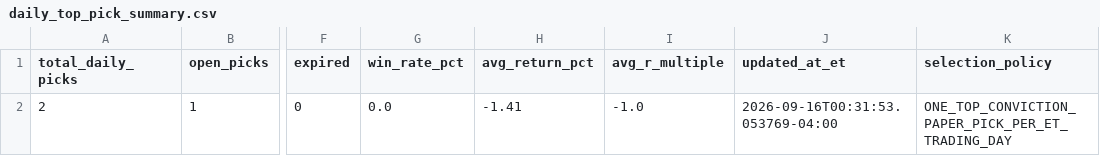
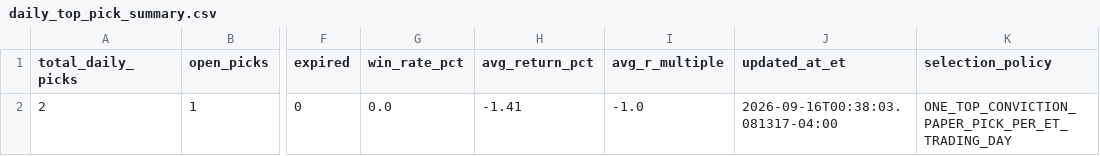
Before and after one commit to AmolBhosale1989/ai-market-scanner, a CSV file: dashboard-data/daily_top_pick_summary.csv, drawn as a sheet; only a part is shown, gaps mark what is left out; the diff names each change by its address in the sheet, - before the commit and + after, or states it on an @@ line.

```diff
--- a/dashboard-data/daily_top_pick_summary.csv
+++ b/dashboard-data/daily_top_pick_summary.csv
-J2 (updated_at_et): 2026-09-16T00:31:53.053769-04:00
+J2 (updated_at_et): 2026-09-16T00:38:03.081317-04:00
```
Also changed, not shown: dashboard-data/premarket_health.csv, 5 other files.
